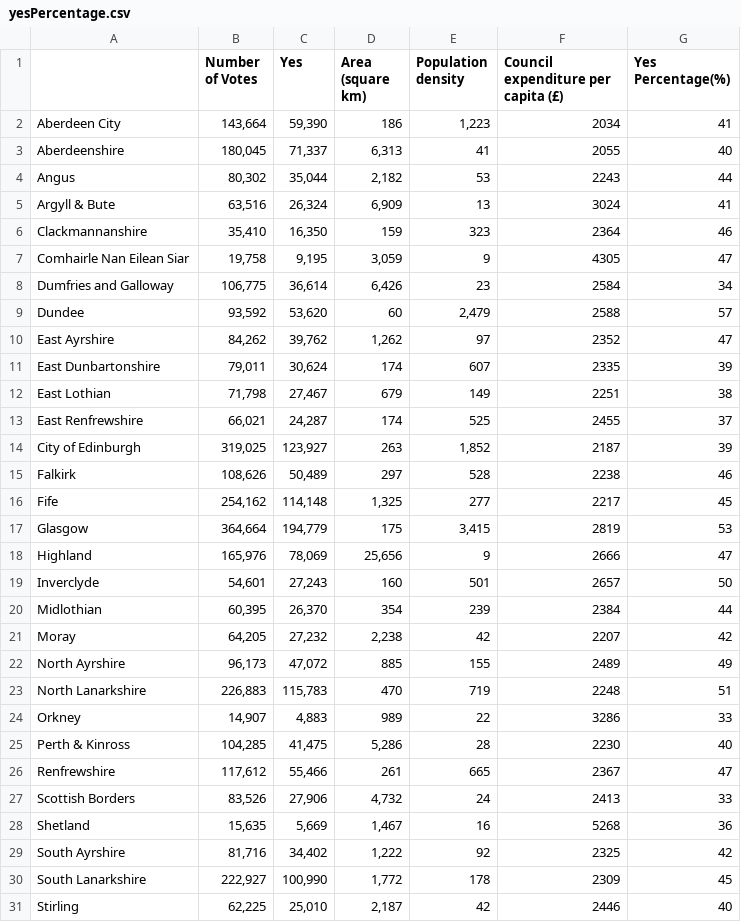
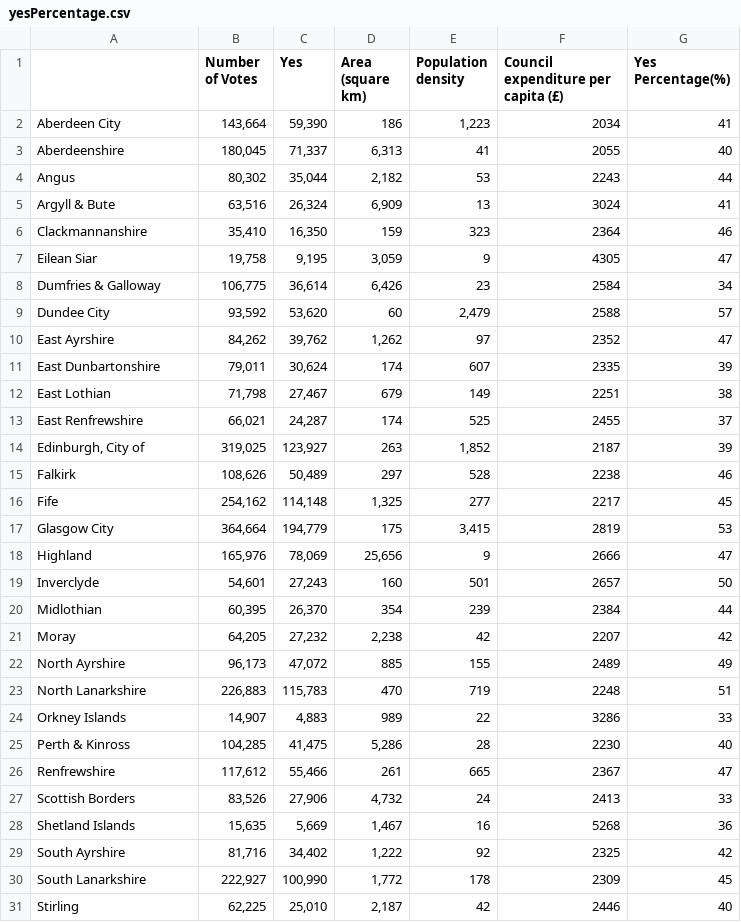
Before and after one commit to probablytom/IS3-D3, a CSV file: data/yesPercentage.csv, drawn as a sheet; only a part is shown.

Commit message:
yes percentage data refined

```diff
--- a/data/yesPercentage.csv
+++ b/data/yesPercentage.csv
@@ -6,5 +6,5 @@ Argyll & Bute,"63,516","26,324","6,909",13,3024,41
 Clackmannanshire,"35,410","16,350",159,323,2364,46
-Comhairle Nan Eilean Siar,"19,758","9,195","3,059",9,4305,47
-Dumfries and Galloway,"106,775","36,614","6,426",23,2584,34
-Dundee,"93,592","53,620",60,"2,479",2588,57
+Eilean Siar,"19,758","9,195","3,059",9,4305,47
+Dumfries & Galloway,"106,775","36,614","6,426",23,2584,34
+Dundee City,"93,592","53,620",60,"2,479",2588,57
 East Ayrshire,"84,262","39,762","1,262",97,2352,47
@@ -13,6 +13,6 @@ East Lothian,"71,798","27,467",679,149,2251,38
 East Renfrewshire,"66,021","24,287",174,525,2455,37
-City of Edinburgh,"319,025","123,927",263,"1,852",2187,39
+"Edinburgh, City of","319,025","123,927",263,"1,852",2187,39
 Falkirk,"108,626","50,489",297,528,2238,46
 Fife,"254,162","114,148","1,325",277,2217,45
-Glasgow,"364,664","194,779",175,"3,415",2819,53
+Glasgow City,"364,664","194,779",175,"3,415",2819,53
 Highland,"165,976","78,069","25,656",9,2666,47
@@ -23,3 +23,3 @@ North Ayrshire,"96,173","47,072",885,155,2489,49
 North Lanarkshire,"226,883","115,783",470,719,2248,51
-Orkney,"14,907","4,883",989,22,3286,33
+Orkney Islands,"14,907","4,883",989,22,3286,33
 Perth & Kinross,"104,285","41,475","5,286",28,2230,40
@@ -27,3 +27,3 @@ Renfrewshire,"117,612","55,466",261,665,2367,47
 Scottish Borders,"83,526","27,906","4,732",24,2413,33
-Shetland,"15,635","5,669","1,467",16,5268,36
+Shetland Islands,"15,635","5,669","1,467",16,5268,36
 South Ayrshire,"81,716","34,402","1,222",92,2325,42
```
